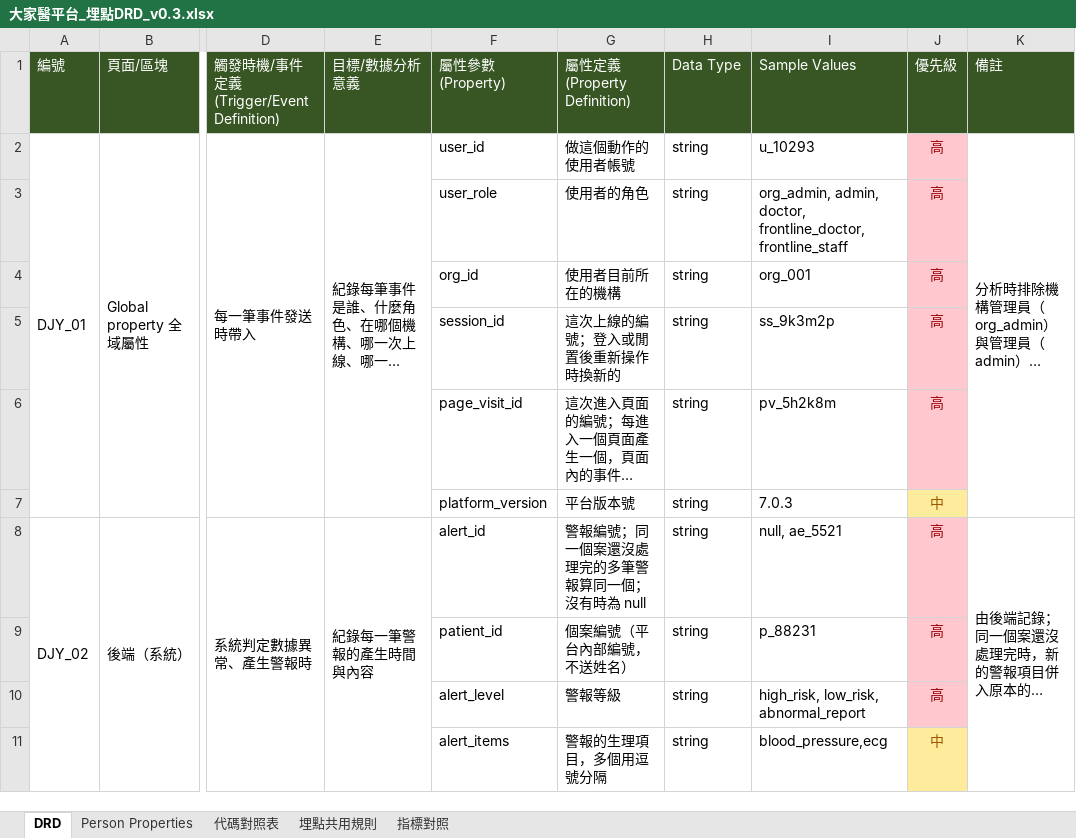
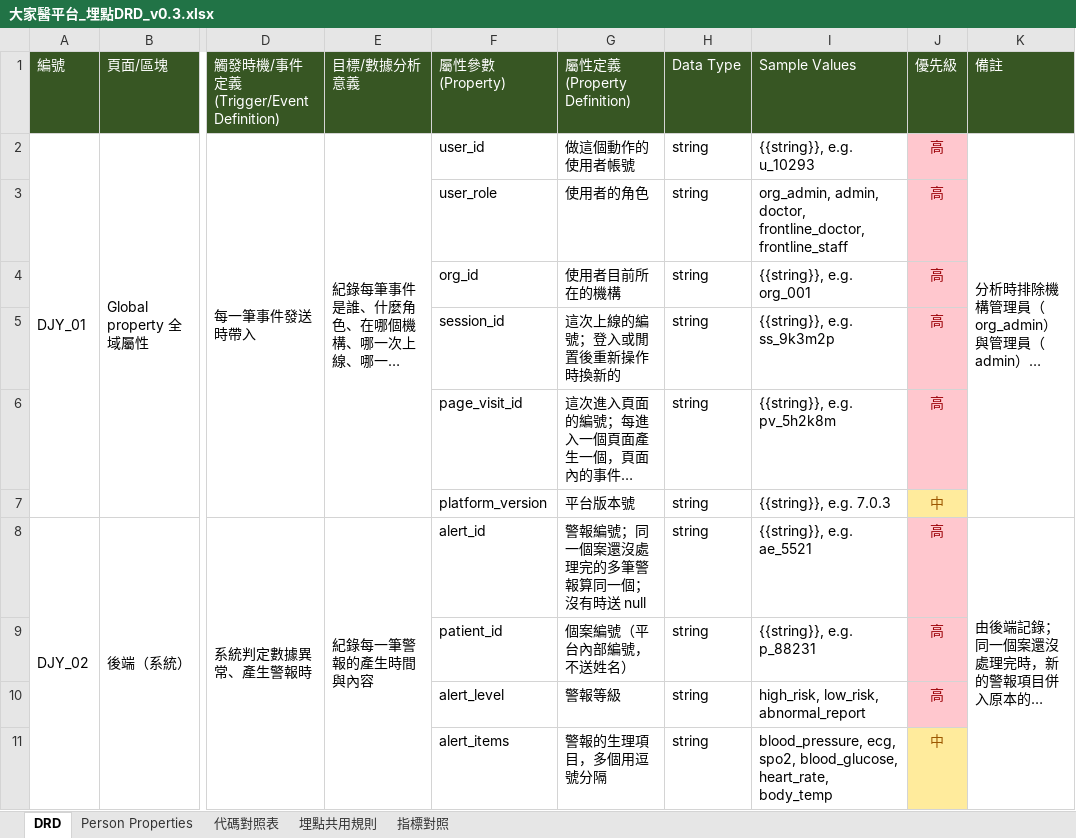
Before and after one commit to Jaypeng123/Event-Tracking-Platform, an Excel workbook: docs/drd/大家醫平台_埋點DRD_v0.3.xlsx, sheet DRD, drawn as a sheet; only a part is shown, gaps mark what is left out; long unchanged cells end in …; values as stored, in another font and other column widths than the file's, no borders; the diff covers the shown part only; the diff names each change by its address in the sheet, - before the commit and + after, or states it on an @@ line.

```diff
--- a/docs/drd/大家醫平台_埋點DRD_v0.3.xlsx (sheet DRD)
+++ b/docs/drd/大家醫平台_埋點DRD_v0.3.xlsx (sheet DRD)
-I2: u_10293
+I2: {{string}}, e.g. u_10293
-I4: org_001
+I4: {{string}}, e.g. org_001
-I5: ss_9k3m2p
+I5: {{string}}, e.g. ss_9k3m2p
-I6: pv_5h2k8m
+I6: {{string}}, e.g. pv_5h2k8m
-I7: 7.0.3
+I7: {{string}}, e.g. 7.0.3
-G8: 警報編號；同一個案還沒處理完的多筆警報算同一個；沒有時為 null
+G8: 警報編號；同一個案還沒處理完的多筆警報算同一個；沒有時送 null
-I8: null, ae_5521
+I8: {{string}}, e.g. ae_5521
-I9: p_88231
+I9: {{string}}, e.g. p_88231
-I11: blood_pressure,ecg
+I11: blood_pressure, ecg, spo2, blood_glucose, heart_rate, body_temp
```
Also changed, not shown: 125 edited cells elsewhere in this sheet, sheet 代碼對照表, sheet 埋點共用規則, sheet Person Properties, 1 other file.
